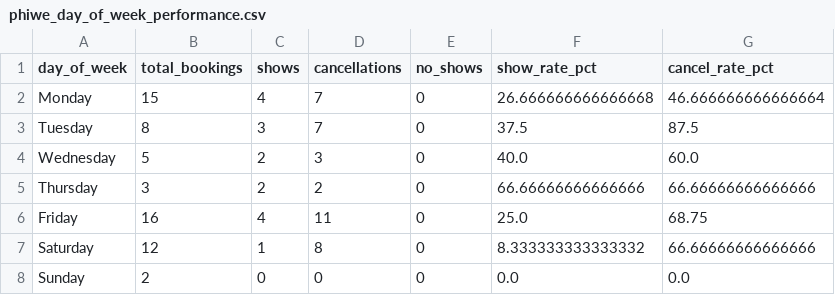
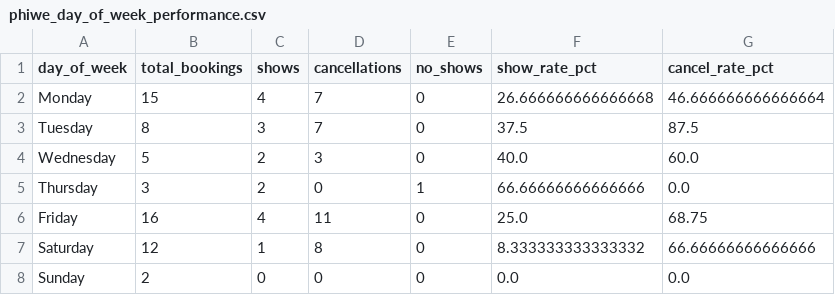
Before and after one commit to thamsanqakekana-tech/stretchlab-dashboard, a CSV file: dashboard/dist/data/phiwe_day_of_week_performance.csv, drawn as a sheet.

```diff
--- a/dashboard/dist/data/phiwe_day_of_week_performance.csv
+++ b/dashboard/dist/data/phiwe_day_of_week_performance.csv
@@ -4,3 +4,3 @@ Tuesday,8,3,7,0,37.5,87.5
 Wednesday,5,2,3,0,40.0,60.0
-Thursday,3,2,2,0,66.66666666666666,66.66666666666666
+Thursday,3,2,0,1,66.66666666666666,0.0
 Friday,16,4,11,0,25.0,68.75
```
Also changed, not shown: 3 other files.
